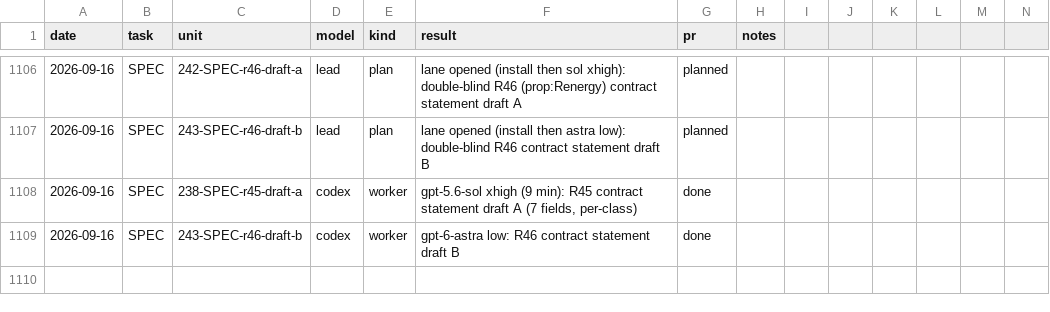
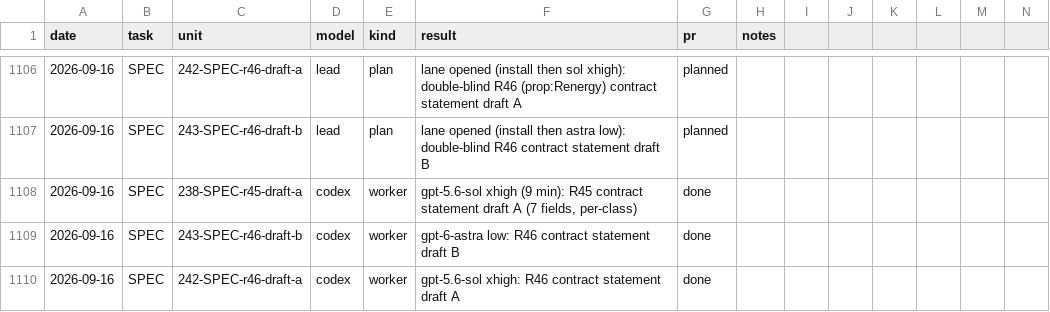
Before and after one commit to mathzhuonichi/blowup_density, a CSV file: logs/AGENT_RUNS.csv, drawn as a sheet; only a part is shown, gaps mark what is left out; rows hold the shown columns only; the diff names each change by its address in the sheet, - before the commit and + after, or states it on an @@ line.

```diff
--- a/logs/AGENT_RUNS.csv
+++ b/logs/AGENT_RUNS.csv
+row 1110: 2026-09-16 | SPEC | 242-SPEC-r46-draft-a | codex | worker | gpt-5.6-sol xhigh: R46 contract statement draft A | done
```
Also changed, not shown: 1 other file.
